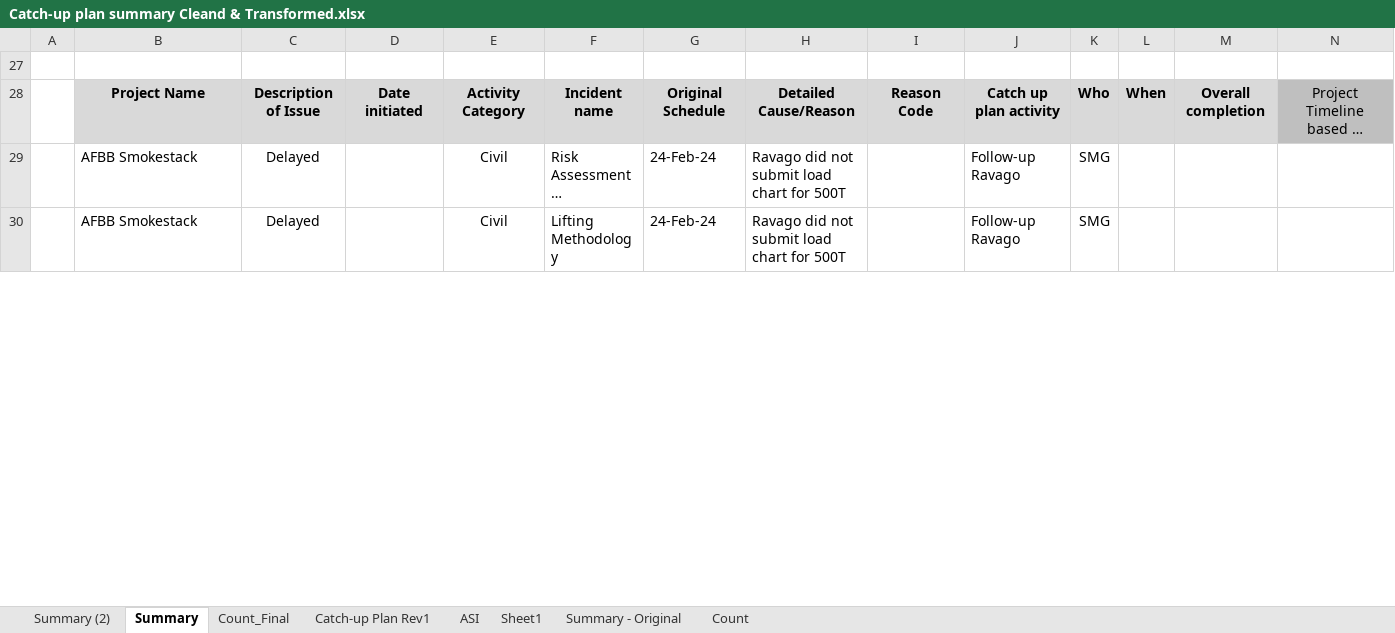
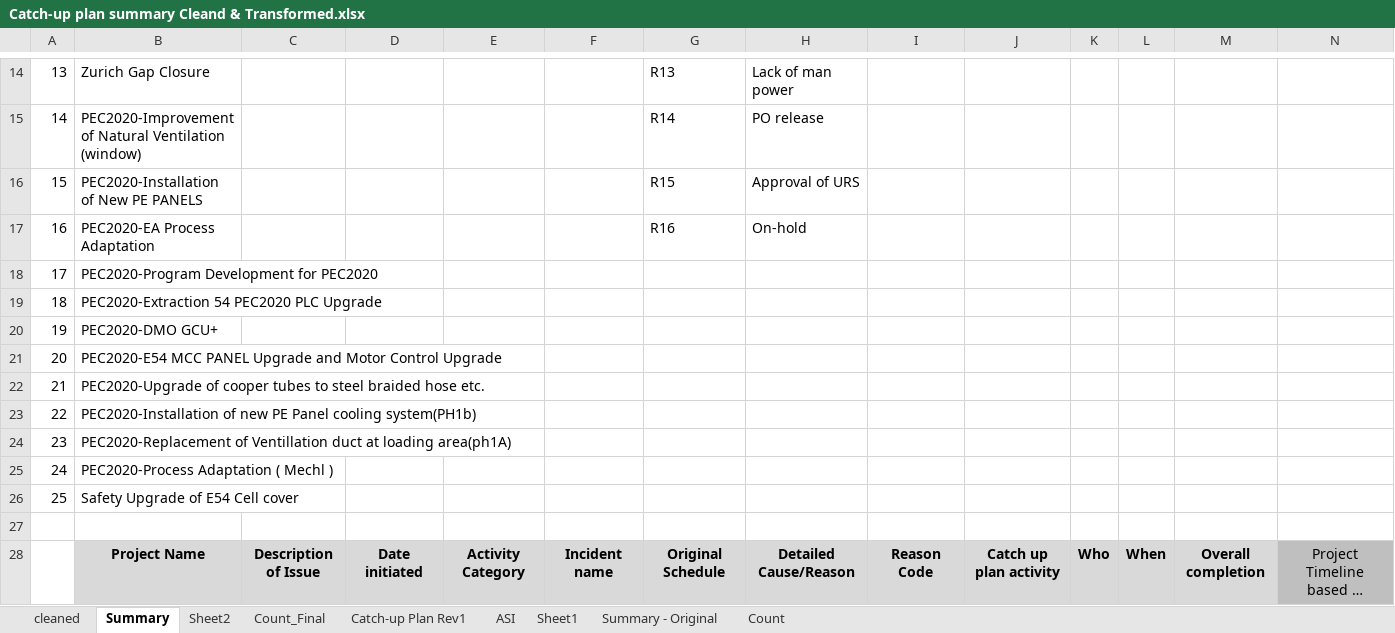
Before and after one commit to fctadena/tbmc-data-management, an Excel workbook: data/catchupplan/Catch-up plan summary Cleand & Transformed.xlsx, sheet Summary, drawn as a sheet; only a part is shown, gaps mark what is left out; the shorter side is filled out with more unchanged rows; long unchanged cells end in …; values as stored, in another font and other column widths than the file's, no borders; conditional formats not drawn; rows hold the shown columns only; the diff covers the shown part only; the diff names each change by its address in the sheet, - before the commit and + after, or states it on an @@ line.

```diff
--- a/data/catchupplan/Catch-up plan summary Cleand & Transformed.xlsx (sheet Summary)
+++ b/data/catchupplan/Catch-up plan summary Cleand & Transformed.xlsx (sheet Summary)
-sheet tab: Summary (2)
+sheet tab: cleaned
+sheet tab: Sheet2
@@ row 14 unhidden: 13 | Zurich Gap Closure |  |  |  |  | R13 | Lack of man power @@
@@ row 15 unhidden: 14 | PEC2020-Improvement of Natural Ventilation (window) |  |  |  |  | R14 | PO release @@
@@ row 16 unhidden: 15 | PEC2020-Installation of New PE PANELS |  |  |  |  | R15 | Approval of URS @@
@@ row 17 unhidden: 16 | PEC2020-EA Process Adaptation |  |  |  |  | R16 | On-hold @@
@@ row 18 unhidden: 17 | PEC2020-Program Development for PEC2020 @@
@@ row 19 unhidden: 18 | PEC2020-Extraction 54 PEC2020 PLC Upgrade @@
@@ row 20 unhidden: 19 | PEC2020-DMO GCU+ @@
@@ row 21 unhidden: 20 | PEC2020-E54 MCC PANEL Upgrade and Motor Control Upgrade @@
@@ row 22 unhidden: 21 | PEC2020-Upgrade of cooper tubes to steel braided hose etc. @@
@@ row 23 unhidden: 22 | PEC2020-Installation of new PE Panel cooling system(PH1b) @@
@@ row 24 unhidden: 23 | PEC2020-Replacement of Ventillation duct at loading area(ph1A) @@
@@ row 25 unhidden: 24 | PEC2020-Process Adaptation ( Mechl ) @@
@@ row 26 unhidden: 25 | Safety Upgrade of E54 Cell cover @@
```
Also changed, not shown: 13 hidden or unhidden rows elsewhere in this sheet, sheet cleaned, sheet ASI, hidden cells, 15 other files.
